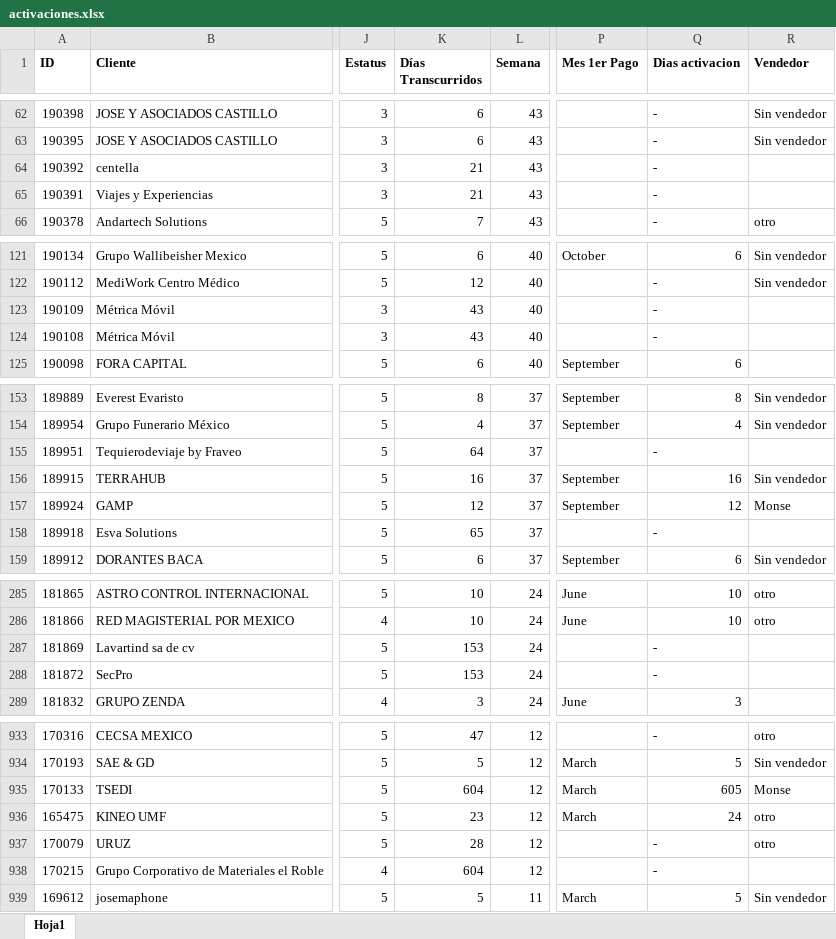
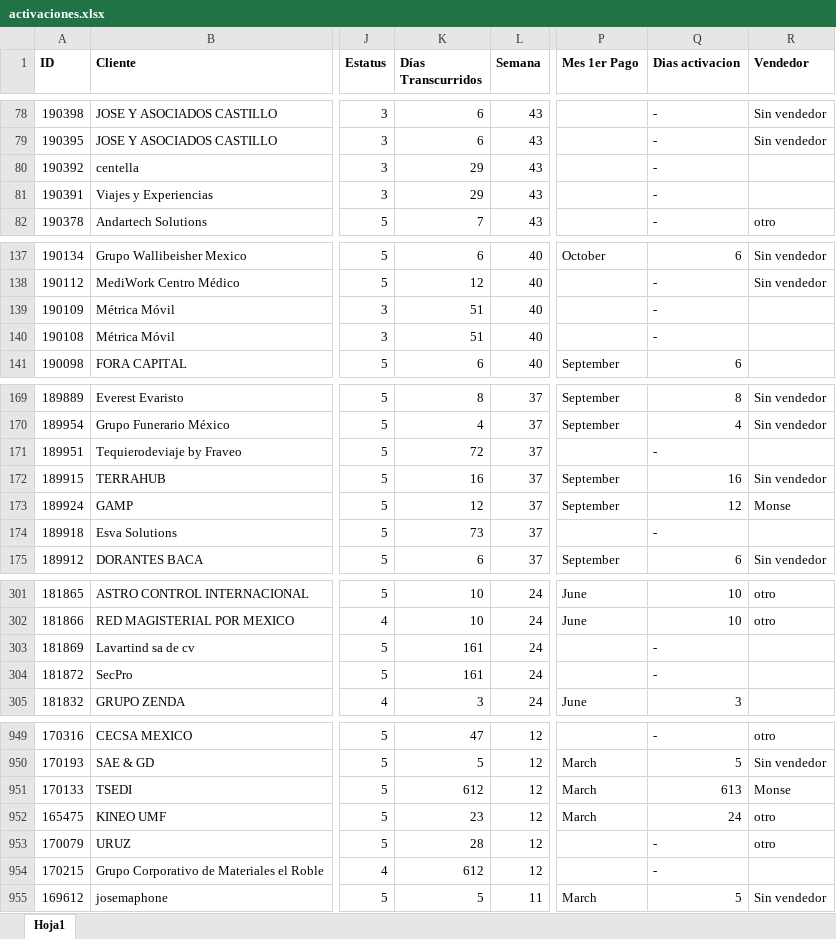
Before and after one commit to ATLASManning/callpicker-cs, an Excel workbook: data/activaciones.xlsx, sheet Hoja1, drawn as a sheet; only a part is shown, gaps mark what is left out; values as stored, in another font and other column widths than the file's, no borders; addresses are those after the commit; the diff covers the shown part only; the diff names each change by its address in the sheet, - before the commit and + after, or states it on an @@ line.

```diff
--- a/data/activaciones.xlsx (sheet Hoja1)
+++ b/data/activaciones.xlsx (sheet Hoja1)
-K80:K81 (Días Transcurridos): 21
+K80:K81 (Días Transcurridos): 29
-K139:K140 (Días Transcurridos): 43
+K139:K140 (Días Transcurridos): 51
-K171 (Días Transcurridos): 64
+K171 (Días Transcurridos): 72
-K174 (Días Transcurridos): 65
+K174 (Días Transcurridos): 73
-K303:K304 (Días Transcurridos): 153
+K303:K304 (Días Transcurridos): 161
-K951 (Días Transcurridos): 604
+K951 (Días Transcurridos): 612
-Q951 (Dias activacion): 605
+Q951 (Dias activacion): 613
-K954 (Días Transcurridos): 604
+K954 (Días Transcurridos): 612
```
Also changed, not shown: 16 added rows and 227 edited cells elsewhere in this sheet.
